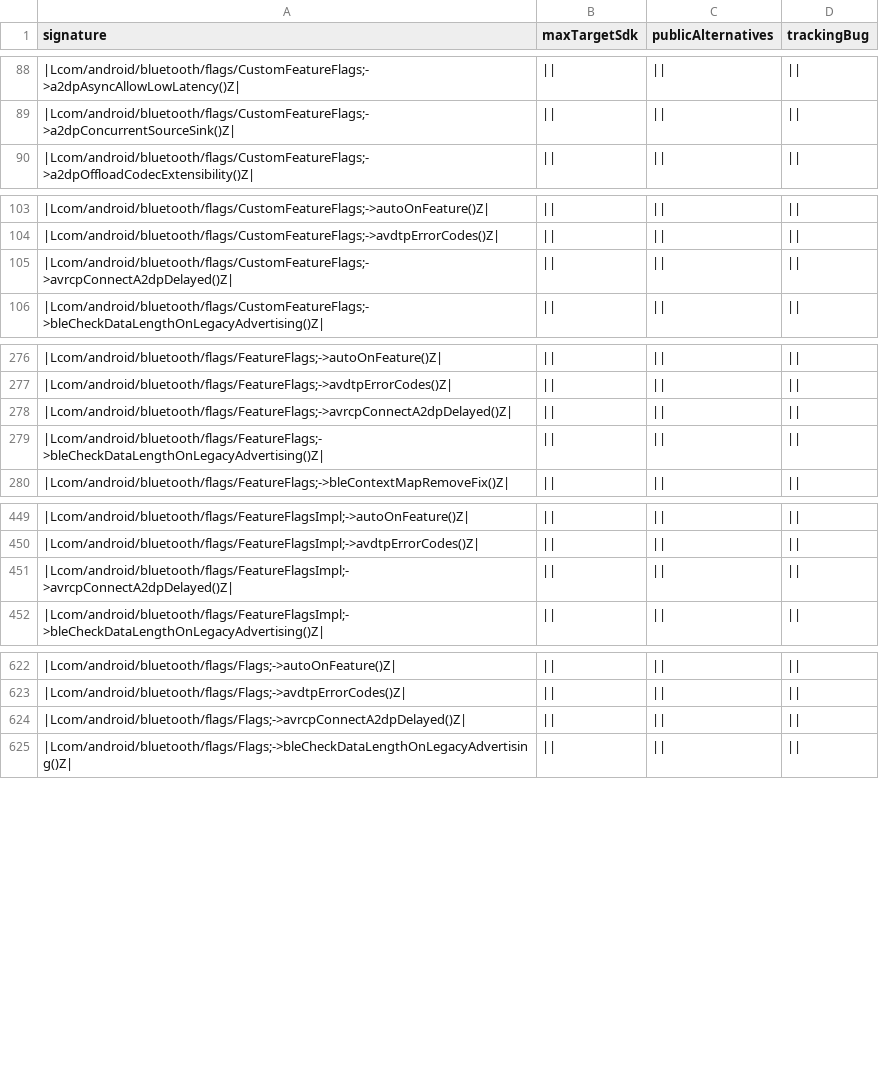
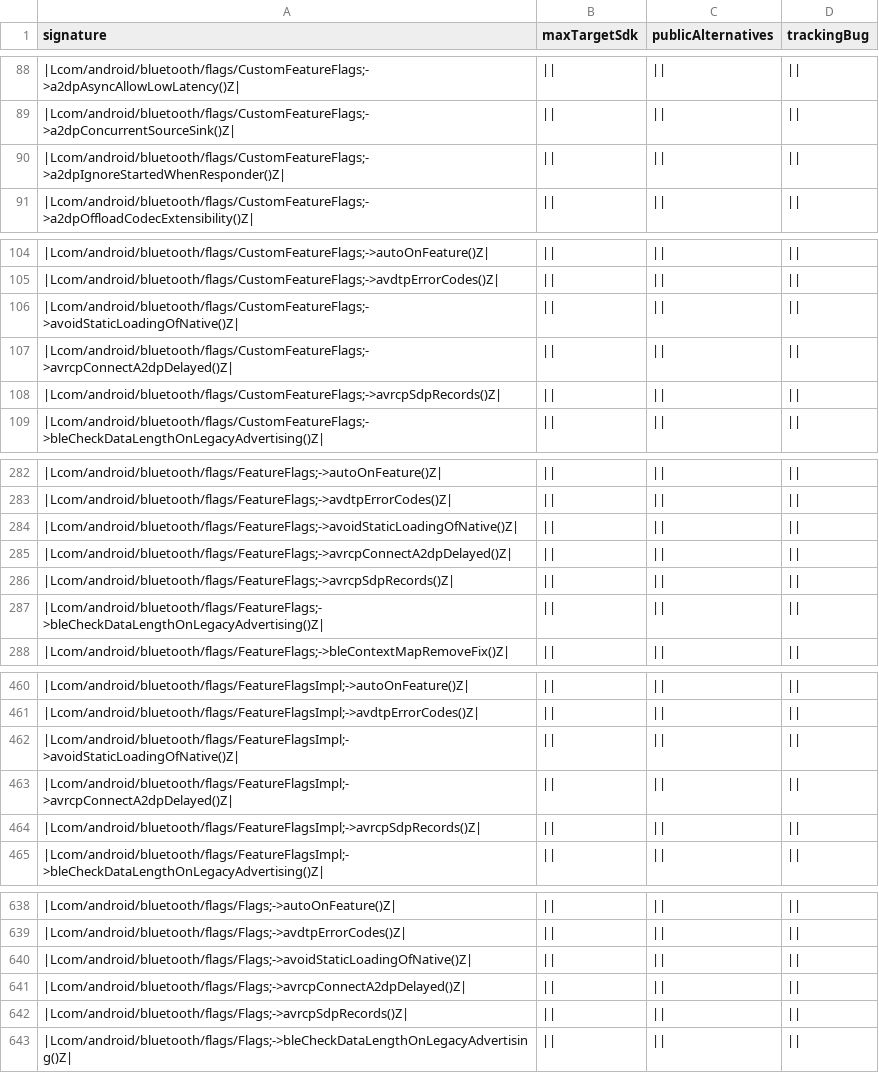
Before and after one commit to msft-mirror-aosp/platform.prebuilts.module_sdk.Bluetooth, a CSV file: current/hiddenapi/metadata.csv, drawn as a sheet; only a part is shown, gaps mark what is left out; the diff covers the shown part only; the diff names each change by its address in the sheet, - before the commit and + after, or states it on an @@ line.

Commit message:
RESTRICT AUTOMERGE Drop prebuilt files to Android source tree.
The following files have been updated as part of this change:

current/Android.bp
current/snapshot-creation-build-number.txt
current/sdk_library/system/framework-bluetooth-removed.txt
current/sdk_library/system/framework-bluetooth-stubs.jar
current/sdk_library/system/framework-bluetooth.srcjar
current/sdk_library/system/framework-bluetooth.txt
current/sdk_library/system/framework-bluetooth_annotations.zip
current/sdk_library/module-lib/framework-bluetooth-removed.txt
current/sdk_library/module-lib/framework-bluetooth-stubs.jar
current/sdk_library/module-lib/framework-bluetooth.srcjar
current/sdk_library/module-lib/framework-bluetooth.txt
current/sdk_library/module-lib/framework-bluetooth_annotations.zip
current/sdk_library/public/framework-bluetooth-removed.txt
current/sdk_library/public/framework-bluetooth-stubs.jar
current/sdk_library/public/framework-bluetooth.srcjar
current/sdk_library/public/framework-bluetooth.txt
current/sdk_library/public/framework-bluetooth_annotations.zip
current/hiddenapi/annotation-flags.csv
current/hiddenapi/filtered-flags.csv
current/hiddenapi/filtered-stub-flags.csv
current/hiddenapi/hiddenapi-max-target-o-low-priority.txt
current/hiddenapi/hiddenapi-max-target-r-low-priority.txt
current/hiddenapi/hiddenapi-unsupported.txt
current/hiddenapi/index.csv
current/hiddenapi/metadata.csv
current/hiddenapi/signature-patterns.csv
current/licenses/build/soong/licenses/LICENSE
current/licenses/packages/modules/Bluetooth/NOTICE
current/java_systemserver_libs/snapshot/jars/are/invalid/service-bluetooth.jar
current/compat_configs/bluetooth-compat-config/bluetooth-compat-config_meta.xml
current/compat_configs/bluetoothapk-platform-compat-config/bluetoothapk-platform-compat-config_meta.xml
current/compat_configs/framework-bluetooth-compat-config/framework-bluetooth-compat-config_meta.xml

Built here: ab/11865395

This build IS suitable for public release.

The change is generated with prebuilt drop tool.

Test: presubmit
Bug: 316565579
Change-Id: I6c1995a9dbb9e003c23b89b33426049b3ea0ff39

```diff
--- a/current/hiddenapi/metadata.csv
+++ b/current/hiddenapi/metadata.csv
+row 90: |Lcom/android/bluetooth/flags/CustomFeatureFlags;->a2dpIgnoreStartedWhenResponder()Z
+row 106: |Lcom/android/bluetooth/flags/CustomFeatureFlags;->avoidStaticLoadingOfNative()Z
+row 108: |Lcom/android/bluetooth/flags/CustomFeatureFlags;->avrcpSdpRecords()Z
+row 284: |Lcom/android/bluetooth/flags/FeatureFlags;->avoidStaticLoadingOfNative()Z
+row 286: |Lcom/android/bluetooth/flags/FeatureFlags;->avrcpSdpRecords()Z
+row 462: |Lcom/android/bluetooth/flags/FeatureFlagsImpl;->avoidStaticLoadingOfNative()Z
+row 464: |Lcom/android/bluetooth/flags/FeatureFlagsImpl;->avrcpSdpRecords()Z
+row 640: |Lcom/android/bluetooth/flags/Flags;->avoidStaticLoadingOfNative()Z
+row 642: |Lcom/android/bluetooth/flags/Flags;->avrcpSdpRecords()Z
```
Also changed, not shown: 11 added rows elsewhere in this file, current/hiddenapi/annotation-flags.csv, current/hiddenapi/filtered-flags.csv, 4 other files.
